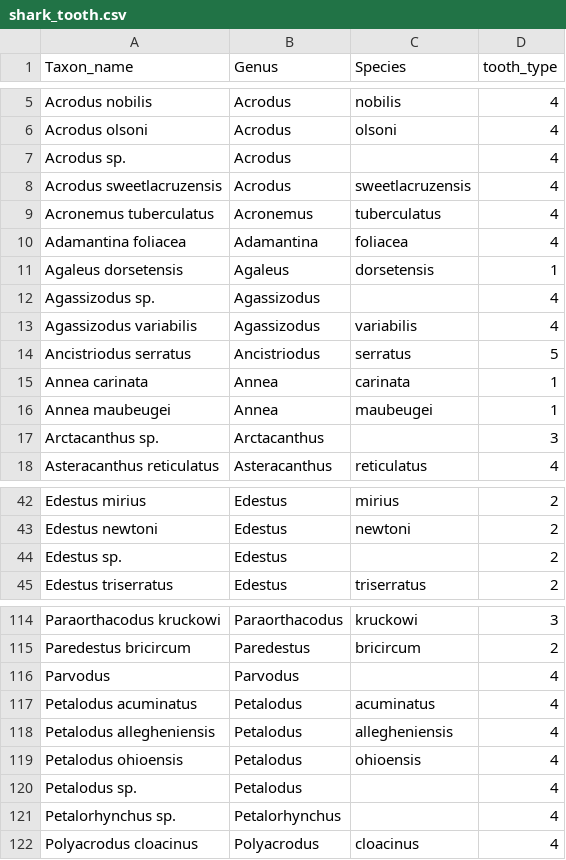
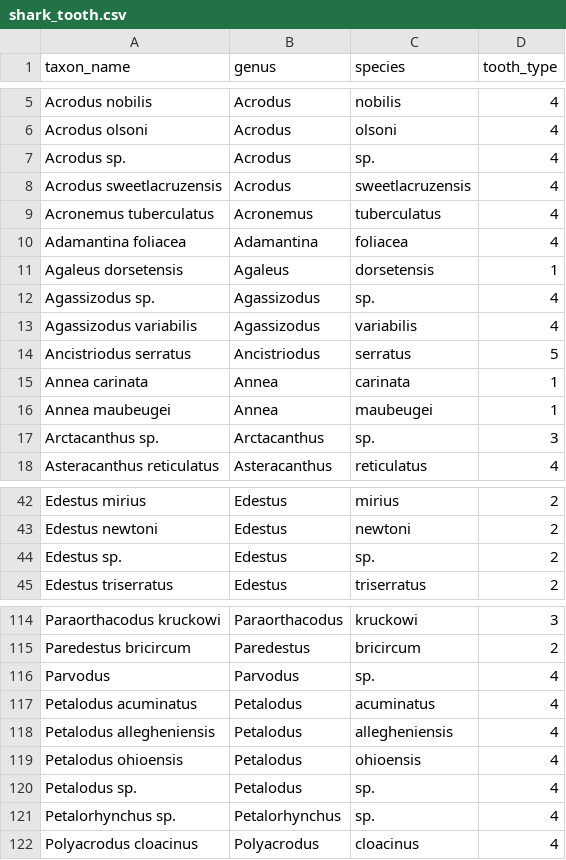
Before and after one commit to mclapham/shark_extinction, a CSV file: shark_tooth.csv, drawn as a sheet; only a part is shown, gaps mark what is left out; the diff covers the shown part only.

```diff
--- a/shark_tooth.csv
+++ b/shark_tooth.csv
@@ -1 +1 @@
-Taxon_name,Genus,Species,tooth_type
+taxon_name,genus,species,tooth_type
@@ -6,3 +6,3 @@ Acrodus nobilis,Acrodus,nobilis,4
 Acrodus olsoni,Acrodus,olsoni,4
-Acrodus sp.,Acrodus,,4
+Acrodus sp.,Acrodus,sp.,4
 Acrodus sweetlacruzensis,Acrodus,sweetlacruzensis,4
@@ -11,3 +11,3 @@ Adamantina foliacea,Adamantina,foliacea,4
 Agaleus dorsetensis,Agaleus,dorsetensis,1
-Agassizodus sp.,Agassizodus,,4
+Agassizodus sp.,Agassizodus,sp.,4
 Agassizodus variabilis,Agassizodus,variabilis,4
@@ -16,3 +16,3 @@ Annea carinata,Annea,carinata,1
 Annea maubeugei,Annea,maubeugei,1
-Arctacanthus sp.,Arctacanthus,,3
+Arctacanthus sp.,Arctacanthus,sp.,3
 Asteracanthus reticulatus,Asteracanthus,reticulatus,4
@@ -43,3 +43,3 @@ Edestus mirius,Edestus,mirius,2
 Edestus newtoni,Edestus,newtoni,2
-Edestus sp.,Edestus,,2
+Edestus sp.,Edestus,sp.,2
 Edestus triserratus,Edestus,triserratus,2
@@ -115,3 +115,3 @@ Paraorthacodus kruckowi,Paraorthacodus,kruckowi,3
 Paredestus bricircum,Paredestus,bricircum,2
-Parvodus,Parvodus,,4
+Parvodus,Parvodus,sp.,4
 Petalodus acuminatus,Petalodus,acuminatus,4
@@ -119,4 +119,4 @@ Petalodus allegheniensis,Petalodus,allegheniensis,4
 Petalodus ohioensis,Petalodus,ohioensis,4
-Petalodus sp.,Petalodus,,4
-Petalorhynchus sp.,Petalorhynchus,,4
+Petalodus sp.,Petalodus,sp.,4
+Petalorhynchus sp.,Petalorhynchus,sp.,4
 Polyacrodus cloacinus,Polyacrodus,cloacinus,4
```
Also changed, not shown: 15 edited cells elsewhere in this file.
